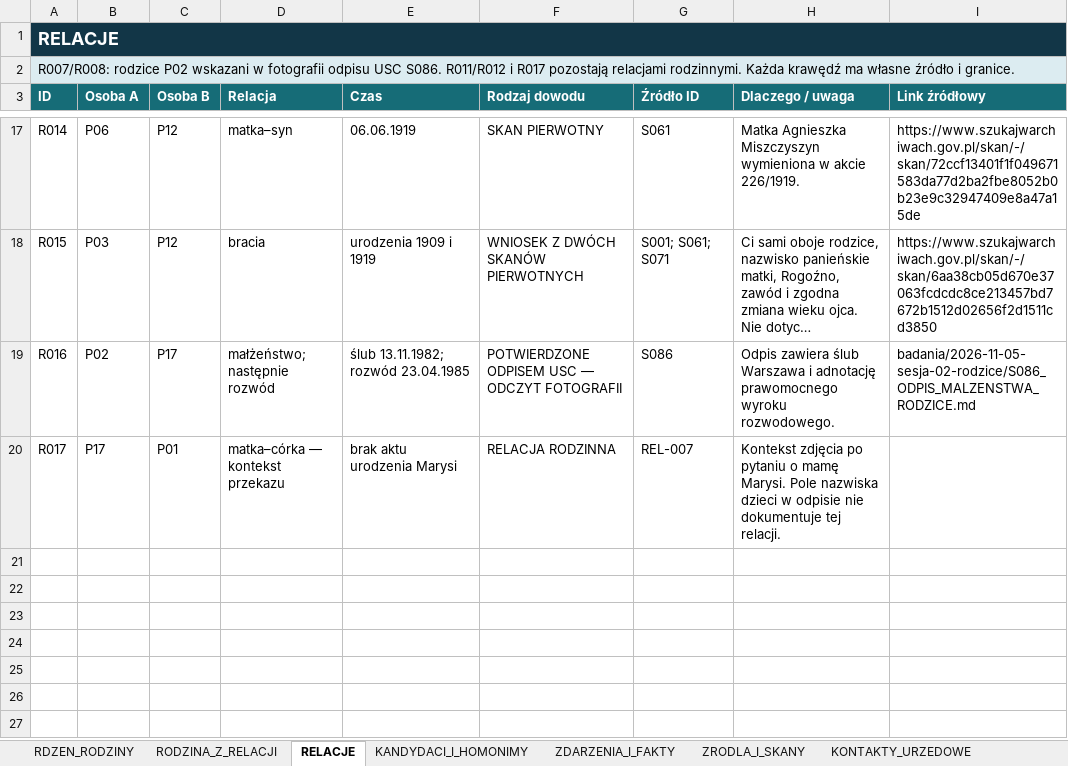
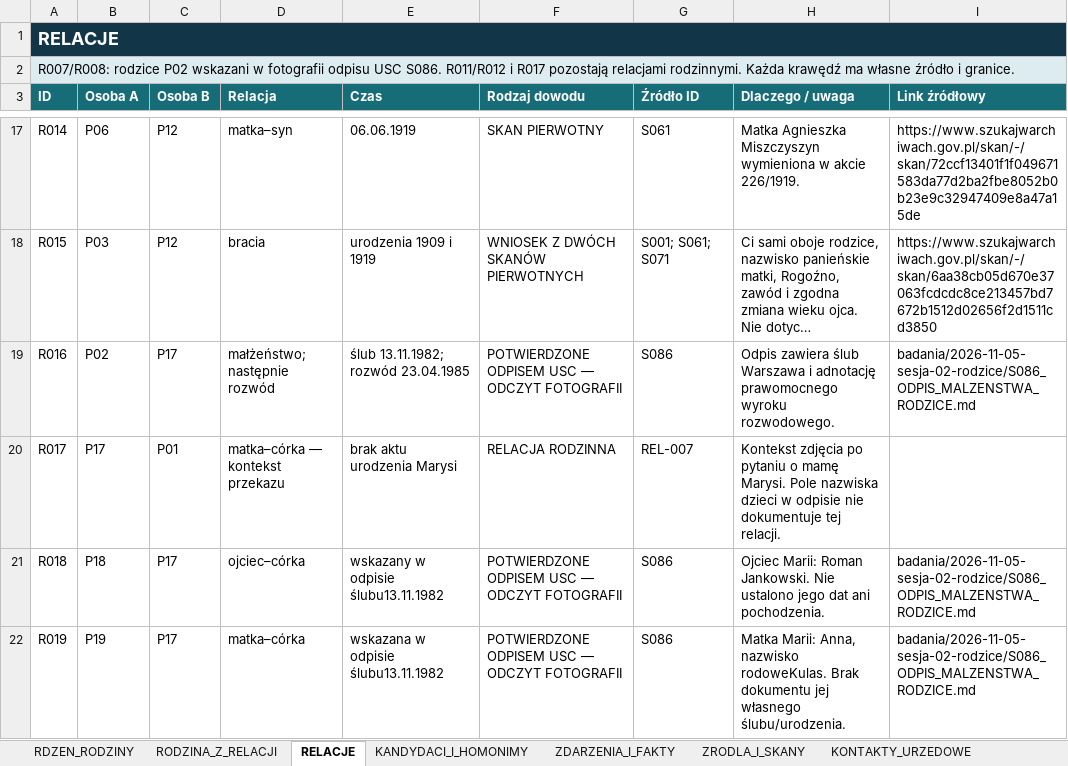
Before and after one commit to maciekkoz-PL/drzewo-genealogiczne, an Excel workbook: Marysia_KOMPLET_BAZA_2026-11-05.xlsx, sheet RELACJE, drawn as a sheet; only a part is shown, gaps mark what is left out; long unchanged cells end in …; values as stored, in another font and other column widths than the file's, no borders; table styles not drawn; the diff names each change by its address in the sheet, - before the commit and + after, or states it on an @@ line.

Commit message:
Uzupełnij rodziców Marii i zapisz zakres brakujących przekazów rodzinnych

```diff
--- a/Marysia_KOMPLET_BAZA_2026-11-05.xlsx (sheet RELACJE)
+++ b/Marysia_KOMPLET_BAZA_2026-11-05.xlsx (sheet RELACJE)
+row 21: R018 | P18 | P17 | ojciec–córka | wskazany w odpisie ślubu13.11.1982 | POTWIERDZONE ODPISEM USC — ODCZYT FOTOGRAFII | S086 | Ojciec Marii: Roman Jankowski. Nie ustalono jego dat ani pochodzenia. | badania/2026-11-05-sesja-02-rodzice/S086_ODPIS_MALZENSTWA_RODZICE.md
+row 22: R019 | P19 | P17 | matka–córka | wskazana w odpisie ślubu13.11.1982 | POTWIERDZONE ODPISEM USC — ODCZYT FOTOGRAFII | S086 | Matka Marii: Anna, nazwisko rodoweKulas. Brak dokumentu jej własnego ślubu/urodzenia. | badania/2026-11-05-sesja-02-rodzice/S086_ODPIS_MALZENSTWA_RODZICE.md
```
Also changed, not shown: sheet RDZEN_RODZINY, sheet DZIENNIK_KWEREND, sheet KOREKTY_I_SPRZECZNOSCI, sheet PLIKI_DOWODOWE, sheet RELACJE_ZRODLOWE, sheet HIPOTEZY_OTWARTE, 1 more sheet, 4 other files.
